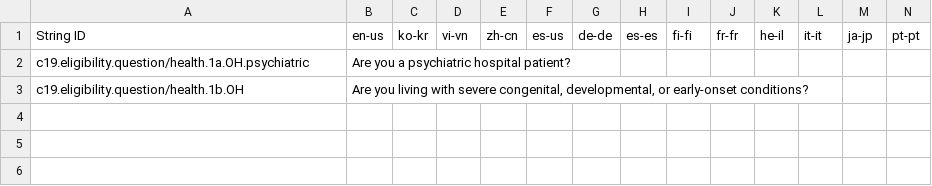
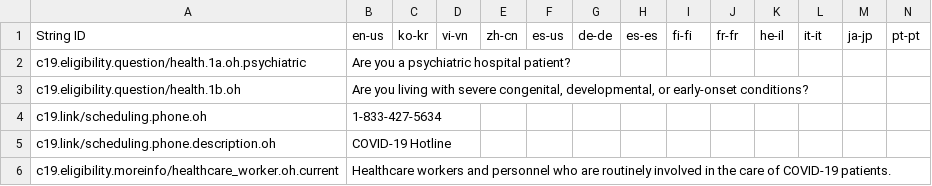
Before and after one commit to microsoft/covid-vaccine-bot, a CSV file: packages/plans/data/policies/ohio/ohio.csv, drawn as a sheet; only a part is shown; rows hold the shown columns only; the diff covers the shown part only; the diff names each change by its address in the sheet, - before the commit and + after, or states it on an @@ line.

Commit message:
auto file update

```diff
--- a/packages/plans/data/policies/ohio/ohio.csv
+++ b/packages/plans/data/policies/ohio/ohio.csv
-A2: c19.eligibility.question/health.1a.OH.psychiatric
+A2: c19.eligibility.question/health.1a.oh.psychiatric
-A3: c19.eligibility.question/health.1b.OH
+A3: c19.eligibility.question/health.1b.oh
+row 4: c19.link/scheduling.phone.oh | 1-833-427-5634
+row 5: c19.link/scheduling.phone.description.oh | COVID-19 Hotline
+row 6: c19.eligibility.moreinfo/healthcare_worker.oh.current | Healthcare workers and personnel who are routinely involved in the care of COVID-19 patients.
```
Also changed, not shown: 4 added rows elsewhere in this file.
